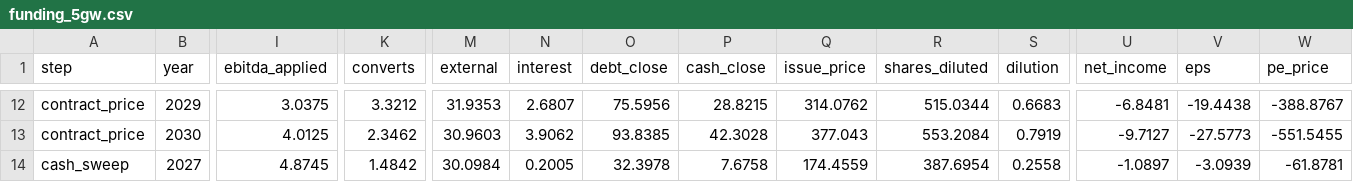
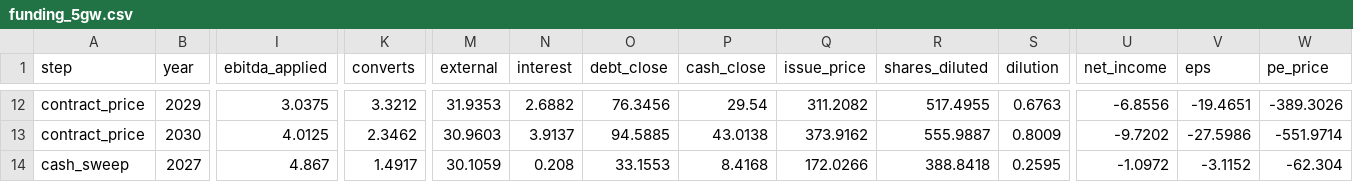
Before and after one commit to arringtonethan1358-ops/NEBIUS, a CSV file: models/output/funding_5gw.csv, drawn as a sheet; only a part is shown, gaps mark what is left out; the diff covers the shown part only; the diff names each change by its address in the sheet, - before the commit and + after, or states it on an @@ line.

```diff
--- a/models/output/funding_5gw.csv
+++ b/models/output/funding_5gw.csv
-N12 (interest): 2.6807
+N12 (interest): 2.6882
-O12 (debt_close): 75.5956
+O12 (debt_close): 76.3456
-P12 (cash_close): 28.8215
+P12 (cash_close): 29.54
-Q12 (issue_price): 314.0762
+Q12 (issue_price): 311.2082
-R12 (shares_diluted): 515.0344
+R12 (shares_diluted): 517.4955
-S12 (dilution): 0.6683
+S12 (dilution): 0.6763
-U12 (net_income): -6.8481
+U12 (net_income): -6.8556
-V12 (eps): -19.4438
+V12 (eps): -19.4651
-W12 (pe_price): -388.8767
+W12 (pe_price): -389.3026
-N13 (interest): 3.9062
+N13 (interest): 3.9137
-O13 (debt_close): 93.8385
+O13 (debt_close): 94.5885
-P13 (cash_close): 42.3028
+P13 (cash_close): 43.0138
-Q13 (issue_price): 377.043
+Q13 (issue_price): 373.9162
-R13 (shares_diluted): 553.2084
+R13 (shares_diluted): 555.9887
-S13 (dilution): 0.7919
+S13 (dilution): 0.8009
-U13 (net_income): -9.7127
+U13 (net_income): -9.7202
-V13 (eps): -27.5773
+V13 (eps): -27.5986
-W13 (pe_price): -551.5455
+W13 (pe_price): -551.9714
-I14 (ebitda_applied): 4.8745
+I14 (ebitda_applied): 4.867
-K14 (converts): 1.4842
+K14 (converts): 1.4917
-M14 (external): 30.0984
+M14 (external): 30.1059
-N14 (interest): 0.2005
+N14 (interest): 0.208
-O14 (debt_close): 32.3978
+O14 (debt_close): 33.1553
-P14 (cash_close): 7.6758
+P14 (cash_close): 8.4168
-Q14 (issue_price): 174.4559
+Q14 (issue_price): 172.0266
-R14 (shares_diluted): 387.6954
+R14 (shares_diluted): 388.8418
-S14 (dilution): 0.2558
+S14 (dilution): 0.2595
-U14 (net_income): -1.0897
+U14 (net_income): -1.0972
-V14 (eps): -3.0939
+V14 (eps): -3.1152
-W14 (pe_price): -61.8781
+W14 (pe_price): -62.304
```
Also changed, not shown: 138 edited cells elsewhere in this file, data/financing_history.csv, models/output/funding_sensitivity.csv, 9 other files.
